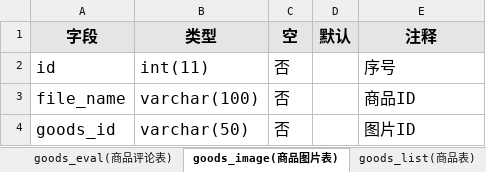
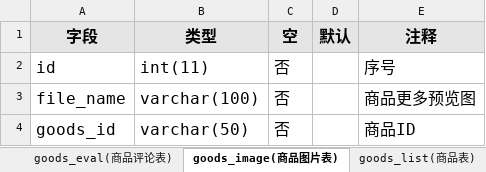
Before and after one commit to ZhaoJiaxin107/UMall, an Excel workbook: 数据库字典_v1.0.xlsx, sheet goods_image(商品图片表), drawn as a sheet; values as stored, in another font and other column widths than the file's, no borders; the diff names each change by its address in the sheet, - before the commit and + after, or states it on an @@ line.

```diff
--- a/数据库字典_v1.0.xlsx (sheet goods_image(商品图片表))
+++ b/数据库字典_v1.0.xlsx (sheet goods_image(商品图片表))
-E3 (注释): 商品ID
+E3 (注释): 商品更多预览图
-E4 (注释): 图片ID
+E4 (注释): 商品ID
```
Also changed, not shown: sheet category_thired(三级分类), 3 other files.
